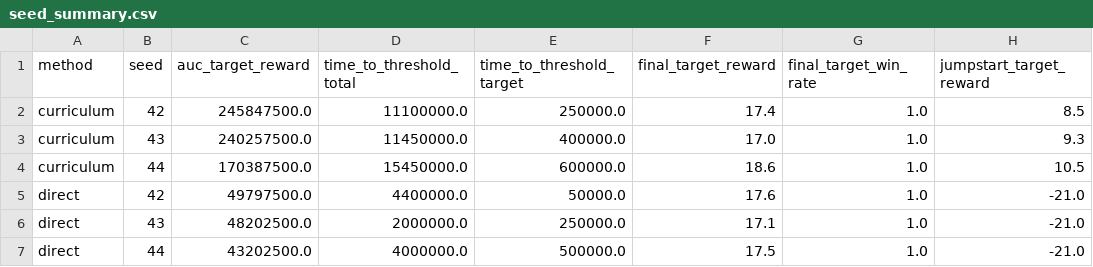
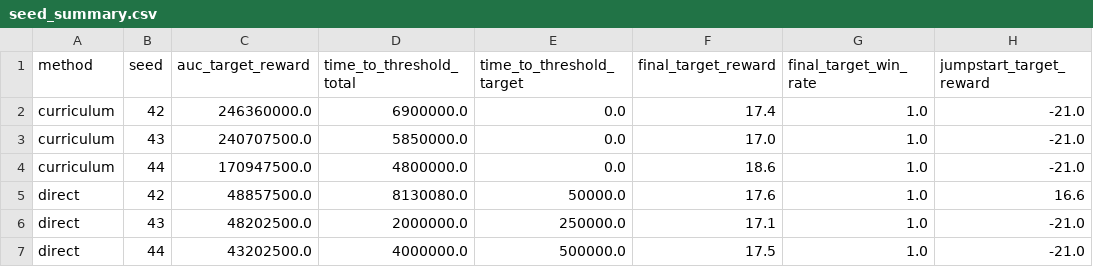
Before and after one commit to patelMaharshii/PongRL, a CSV file: reports/seed_summary.csv, drawn as a sheet.

```diff
--- a/reports/seed_summary.csv
+++ b/reports/seed_summary.csv
@@ -1,6 +1,6 @@
 method,seed,auc_target_reward,time_to_threshold_total,time_to_threshold_target,final_target_reward,final_target_win_rate,jumpstart_target_reward
-curriculum,42,245847500.0,11100000.0,250000.0,17.4,1.0,8.5
-curriculum,43,240257500.0,11450000.0,400000.0,17.0,1.0,9.3
-curriculum,44,170387500.0,15450000.0,600000.0,18.6,1.0,10.5
-direct,42,49797500.0,4400000.0,50000.0,17.6,1.0,-21.0
+curriculum,42,246360000.0,6900000.0,0.0,17.4,1.0,-21.0
+curriculum,43,240707500.0,5850000.0,0.0,17.0,1.0,-21.0
+curriculum,44,170947500.0,4800000.0,0.0,18.6,1.0,-21.0
+direct,42,48857500.0,8130080.0,50000.0,17.6,1.0,16.6
 direct,43,48202500.0,2000000.0,250000.0,17.1,1.0,-21.0
```
Also changed, not shown: reports/eval_suite_summary.csv, reports/method_summary.csv, 7 other files.
